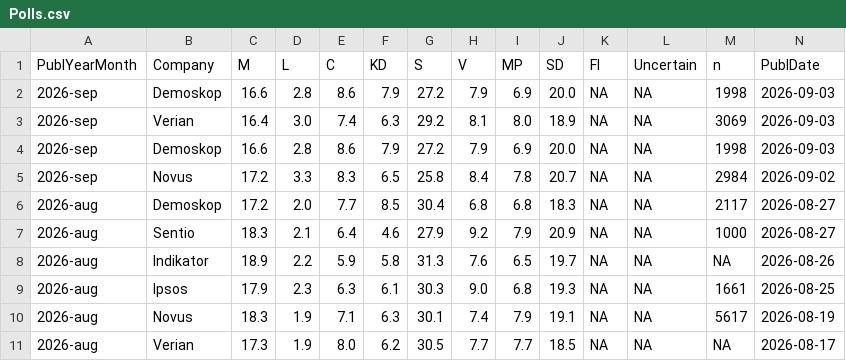
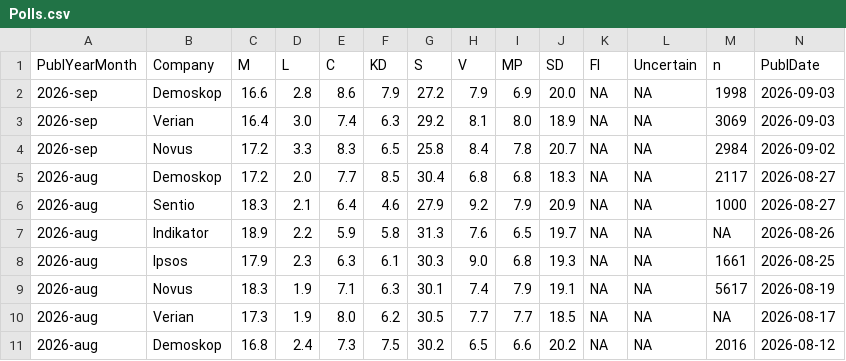
Before and after one commit to hampusborgos/SwedishPolls, a CSV file: Data/Polls.csv, drawn as a sheet; only a part is shown; the shorter side is filled out with more unchanged rows; rows hold the shown columns only; the diff names each change by its address in the sheet, - before the commit and + after, or states it on an @@ line.

Commit message:
Remove duplicate Demoskop row - 3 september

```diff
--- a/Data/Polls.csv
+++ b/Data/Polls.csv
-row 4: 2026-sep | Demoskop | 16.6 | 2.8 | 8.6 | 7.9 | 27.2 | 7.9 | 6.9 | 20.0 | NA | NA | 1998 | 2026-09-03
```
